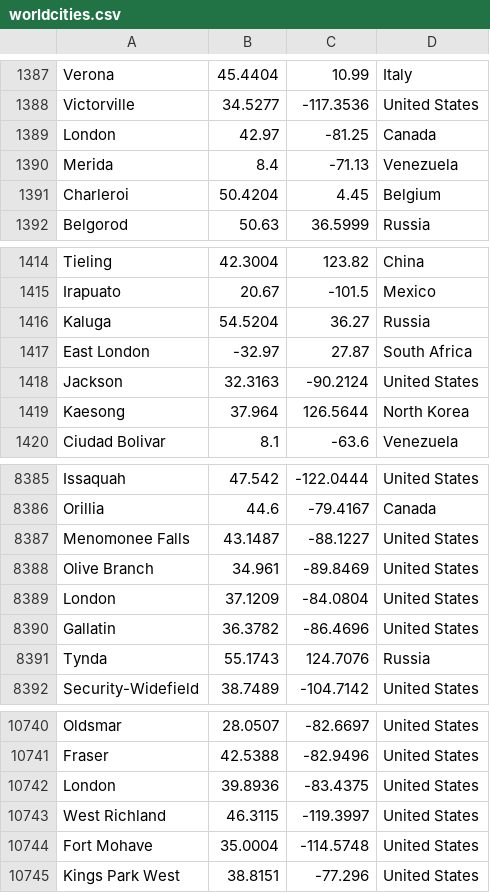
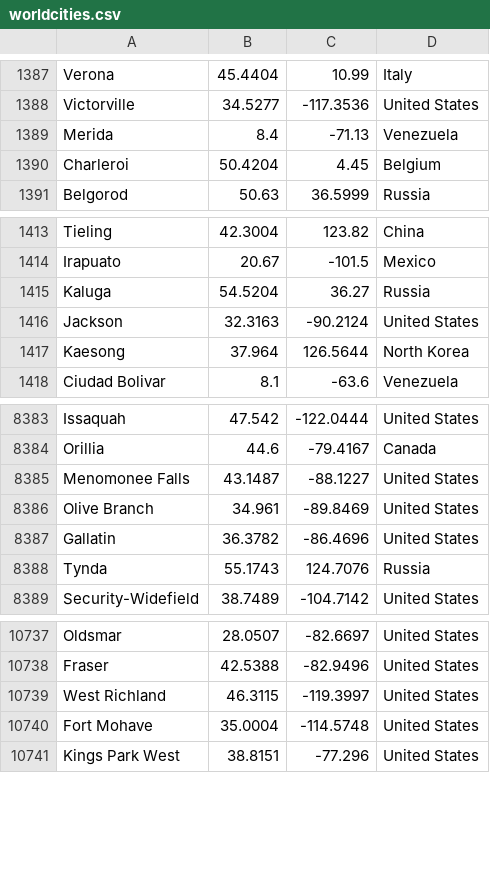
Before and after one commit to Dzvina/TelegramBot_reminder, a CSV file: src/main/resources/worldcities.csv, drawn as a sheet; only a part is shown, gaps mark what is left out; the diff names each change by its address in the sheet, - before the commit and + after, or states it on an @@ line.

```diff
--- a/src/main/resources/worldcities.csv
+++ b/src/main/resources/worldcities.csv
-row 1389: London | 42.97 | -81.25 | Canada
-row 1417: East London | -32.97 | 27.87 | South Africa
-row 8389: London | 37.1209 | -84.0804 | United States
-row 10742: London | 39.8936 | -83.4375 | United States
```
Also changed, not shown: 6 other files.
